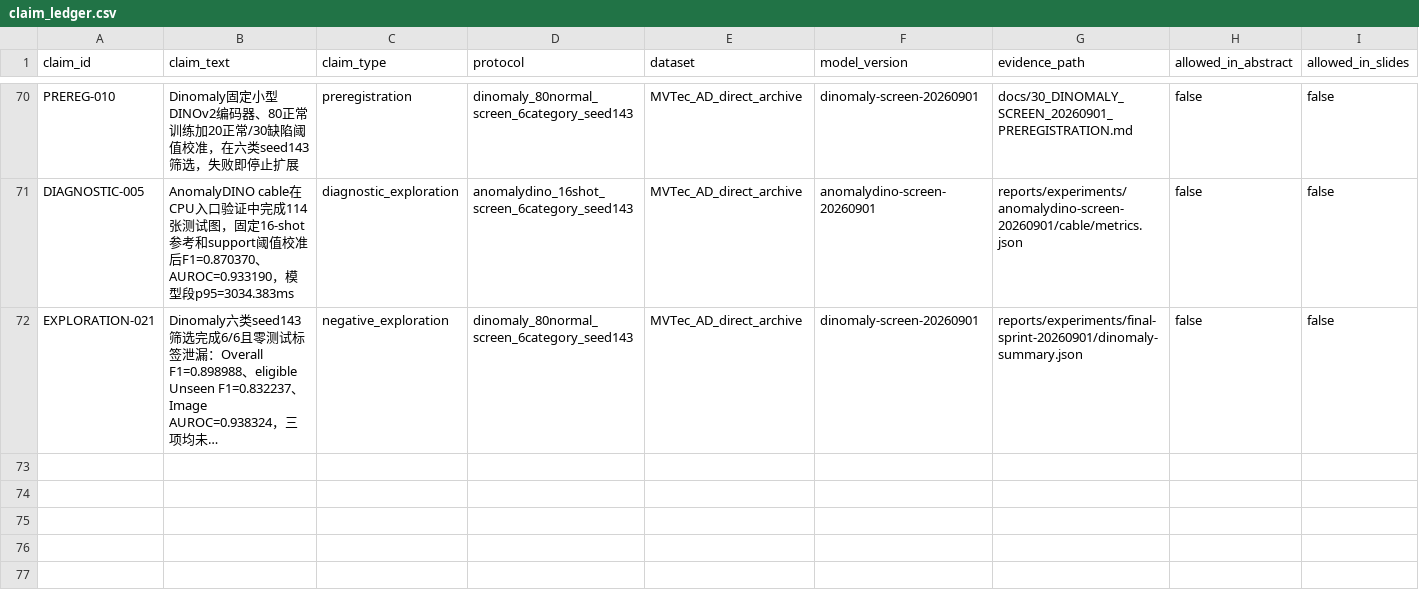
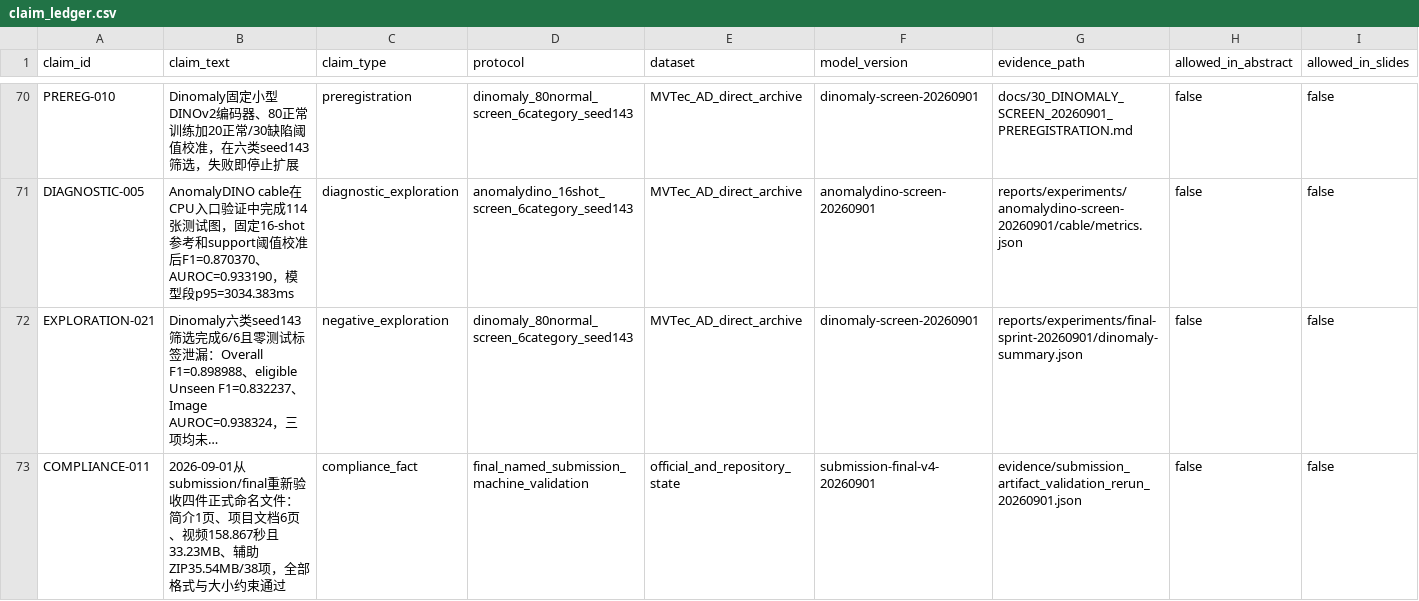
Before and after one commit to CuiMiles/EvoInspect-130, a CSV file: evidence/claim_ledger.csv, drawn as a sheet; only a part is shown, gaps mark what is left out; long unchanged cells end in …; rows hold the shown columns only; the diff names each change by its address in the sheet, - before the commit and + after, or states it on an @@ line.

Commit message:
revalidate final submission artifacts

```diff
--- a/evidence/claim_ledger.csv
+++ b/evidence/claim_ledger.csv
+row 73: COMPLIANCE-011 | 2026-09-01从submission/final重新验收四件正式命名文件：简介1页、项目文档6页、视频158.867秒且33.23MB、辅助ZIP35.54MB/38项，全部格式与大小约束通过 | compliance_fact | final_named_submission_machine_validation | official_and_repository_state | submission-final-v4-20260901 | evidence/submission_artifact_validation_rerun_20260901.json | false | false
```
Also changed, not shown: 3 other files.
